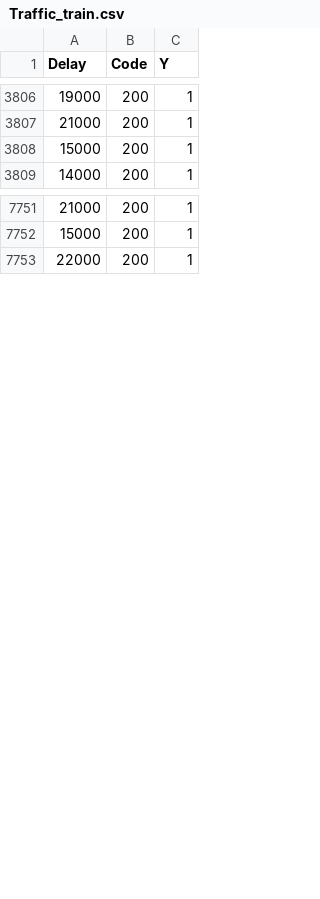
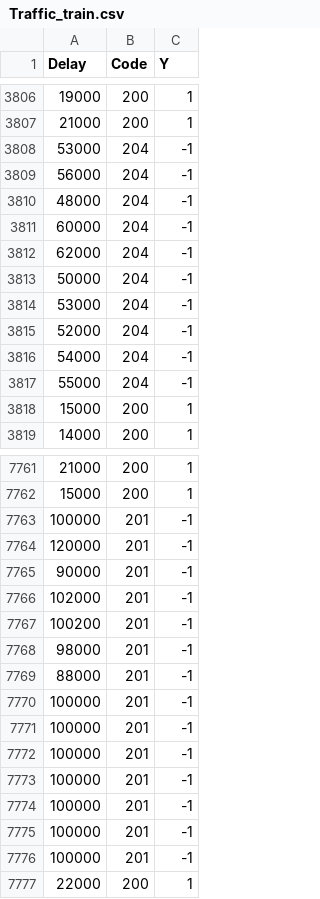
Before and after one commit to claredavies/DataEngAPITesting, a CSV file: AnamolyDetection/data/processed/labelled/Traffic_train.csv, drawn as a sheet; only a part is shown, gaps mark what is left out; the diff covers the shown part only.

Commit message:
Updated Traffic_train.csv to have more anamolies

```diff
--- a/AnamolyDetection/data/processed/labelled/Traffic_train.csv
+++ b/AnamolyDetection/data/processed/labelled/Traffic_train.csv
@@ -3807,2 +3807,12 @@ Delay,Code,Y
 21000,200,1
+53000,204,-1
+56000,204,-1
+48000,204,-1
+60000,204,-1
+62000,204,-1
+50000,204,-1
+53000,204,-1
+52000,204,-1
+54000,204,-1
+55000,204,-1
 15000,200,1
@@ -7752,2 +7762,16 @@ Delay,Code,Y
 15000,200,1
+100000,201,-1
+120000,201,-1
+90000,201,-1
+102000,201,-1
+100200,201,-1
+98000,201,-1
+88000,201,-1
+100000,201,-1
+100000,201,-1
+100000,201,-1
+100000,201,-1
+100000,201,-1
+100000,201,-1
+100000,201,-1
 22000,200,1
```
Also changed, not shown: 10 added rows elsewhere in this file.
